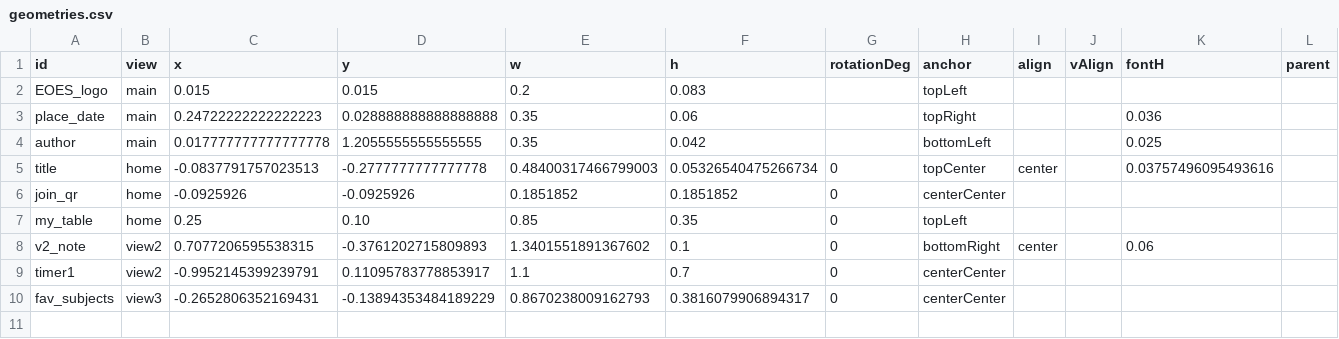
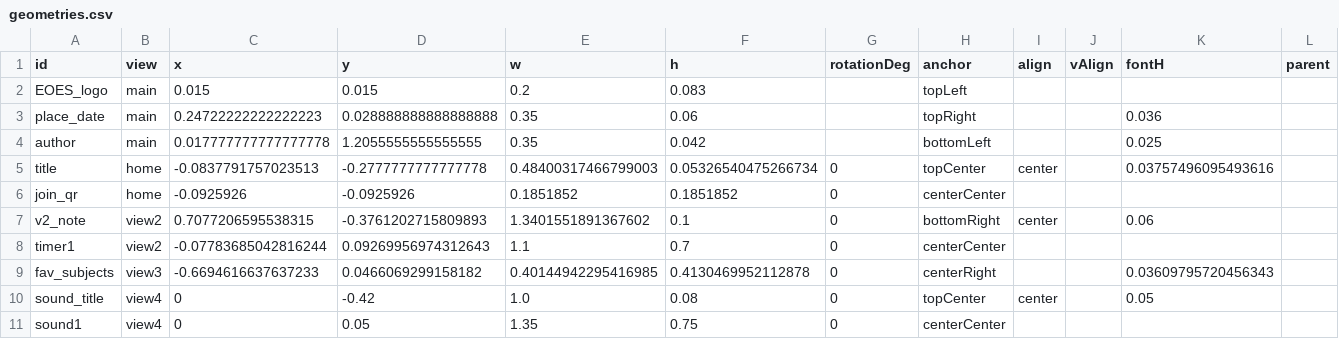
Before and after one commit to svenviktorjonsson/interactive-presentation, a CSV file: presentations/default/geometries.csv, drawn as a sheet.

Commit message:
Add view4 below home with sound node

```diff
--- a/presentations/default/geometries.csv
+++ b/presentations/default/geometries.csv
@@ -6,5 +6,6 @@ title,home,-0.0837791757023513,-0.2777777777777778,0.48400317466799003,0.0532654
 join_qr,home,-0.0925926,-0.0925926,0.1851852,0.1851852,0,centerCenter,,,,
-my_table,home,0.25,0.10,0.85,0.35,0,topLeft,,,,
 v2_note,view2,0.7077206595538315,-0.3761202715809893,1.3401551891367602,0.1,0,bottomRight,center,,0.06,
-timer1,view2,-0.9952145399239791,0.11095783778853917,1.1,0.7,0,centerCenter,,,,
-fav_subjects,view3,-0.2652806352169431,-0.13894353484189229,0.8670238009162793,0.3816079906894317,0,centerCenter,,,,
+timer1,view2,-0.07783685042816244,0.09269956974312643,1.1,0.7,0,centerCenter,,,,
+fav_subjects,view3,-0.6694616637637233,0.0466069299158182,0.40144942295416985,0.4130469952112878,0,centerRight,,,0.03609795720456343,
+sound_title,view4,0,-0.42,1.0,0.08,0,topCenter,center,,0.05,
+sound1,view4,0,0.05,1.35,0.75,0,centerCenter,,,,
```
Also changed, not shown: 1 other file.
